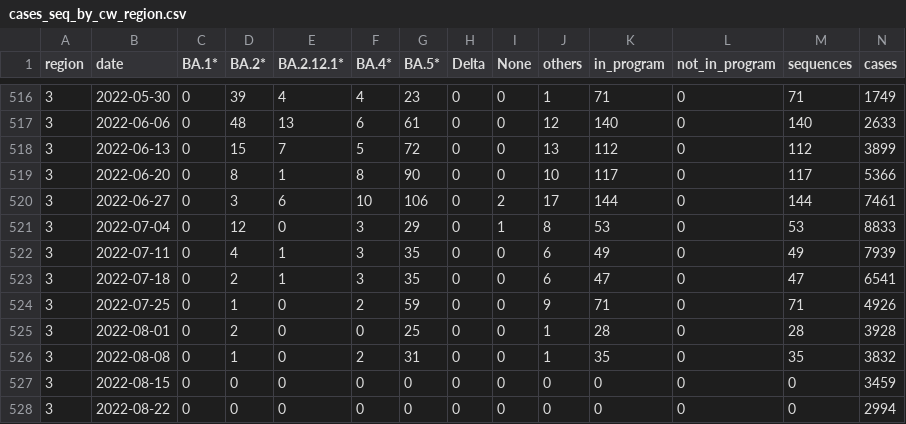
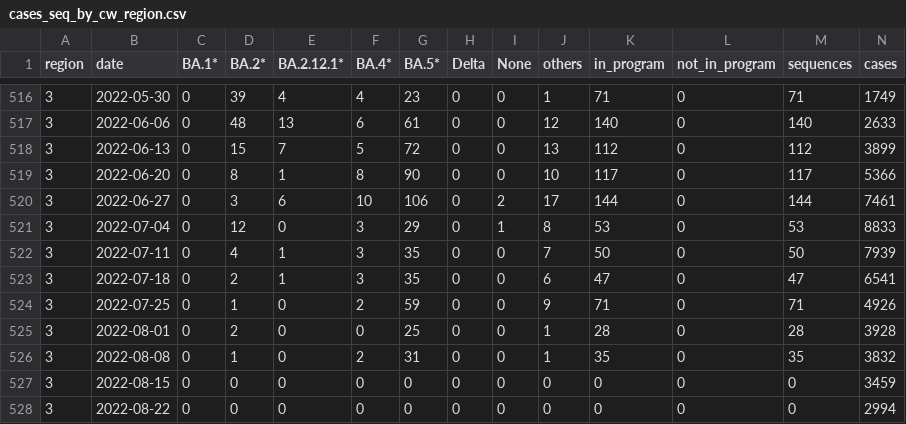
Before and after one commit to CovSeqCH/SequencingStats_and_Variants, a CSV file: data/cases_seq_by_cw_region.csv, drawn as a sheet; only a part is shown, gaps mark what is left out; the diff covers the shown part only.

```diff
--- a/data/cases_seq_by_cw_region.csv
+++ b/data/cases_seq_by_cw_region.csv
@@ -521,3 +521,3 @@ region,date,BA.1*,BA.2*,BA.2.12.1*,BA.4*,BA.5*,Delta,None,others,in_program,not_
 3,2022-07-04,0,12,0,3,29,0,1,8,53,0,53,8833
-3,2022-07-11,0,4,1,3,35,0,0,6,49,0,49,7939
+3,2022-07-11,0,4,1,3,35,0,0,7,50,0,50,7939
 3,2022-07-18,0,2,1,3,35,0,0,6,47,0,47,6541
```
Also changed, not shown: 67 edited cells elsewhere in this file, data/mutation_counts.csv, data/recent_common_variants_by_week.csv, 13 other files.
